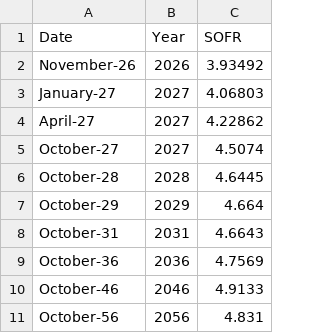
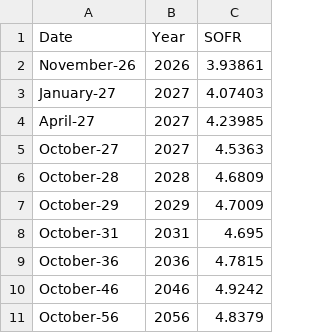
Before and after one commit to ArelionTreasury/TreasuryAutomation, a CSV file: data/sofr_latest.csv, drawn as a sheet.

```diff
--- a/data/sofr_latest.csv
+++ b/data/sofr_latest.csv
@@ -1,11 +1,11 @@
 Date,Year,SOFR
-November-26,2026,3.93492
-January-27,2027,4.06803
-April-27,2027,4.22862
-October-27,2027,4.5074
-October-28,2028,4.6445
-October-29,2029,4.664
-October-31,2031,4.6643
-October-36,2036,4.7569
-October-46,2046,4.9133
-October-56,2056,4.831
+November-26,2026,3.93861
+January-27,2027,4.07403
+April-27,2027,4.23985
+October-27,2027,4.5363
+October-28,2028,4.6809
+October-29,2029,4.7009
+October-31,2031,4.695
+October-36,2036,4.7815
+October-46,2046,4.9242
+October-56,2056,4.8379
```
Also changed, not shown: 2 other files.
